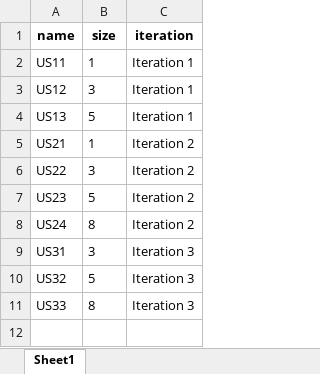
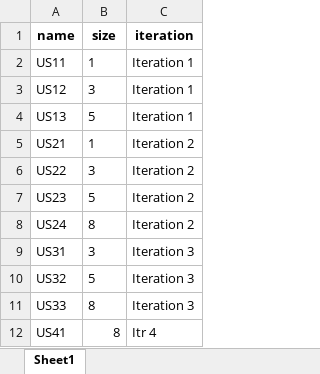
Before and after one commit to wafts95/ENMG_644, an Excel workbook: Database/userStory.xlsx, sheet Sheet1, drawn as a sheet; values as stored, in another font and other column widths than the file's, no borders; the diff names each change by its address in the sheet, - before the commit and + after, or states it on an @@ line.

```diff
--- a/Database/userStory.xlsx (sheet Sheet1)
+++ b/Database/userStory.xlsx (sheet Sheet1)
+row 12: US41 | 8 | Itr 4
```
Also changed, not shown: Database/Iteration.xlsx, Database/task.xlsx, 1 other file.
